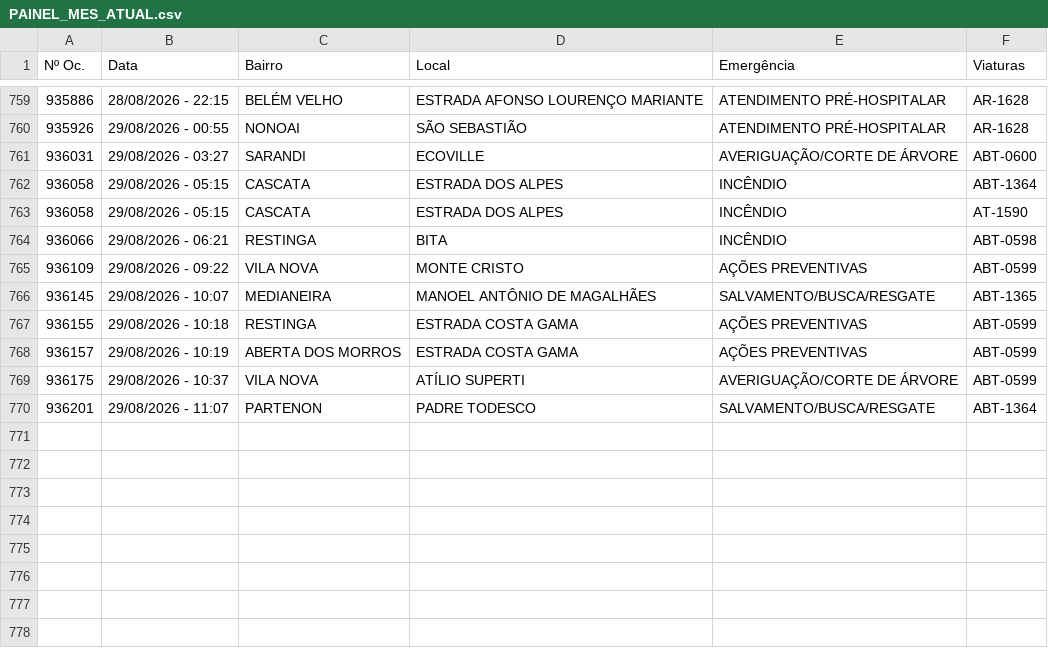
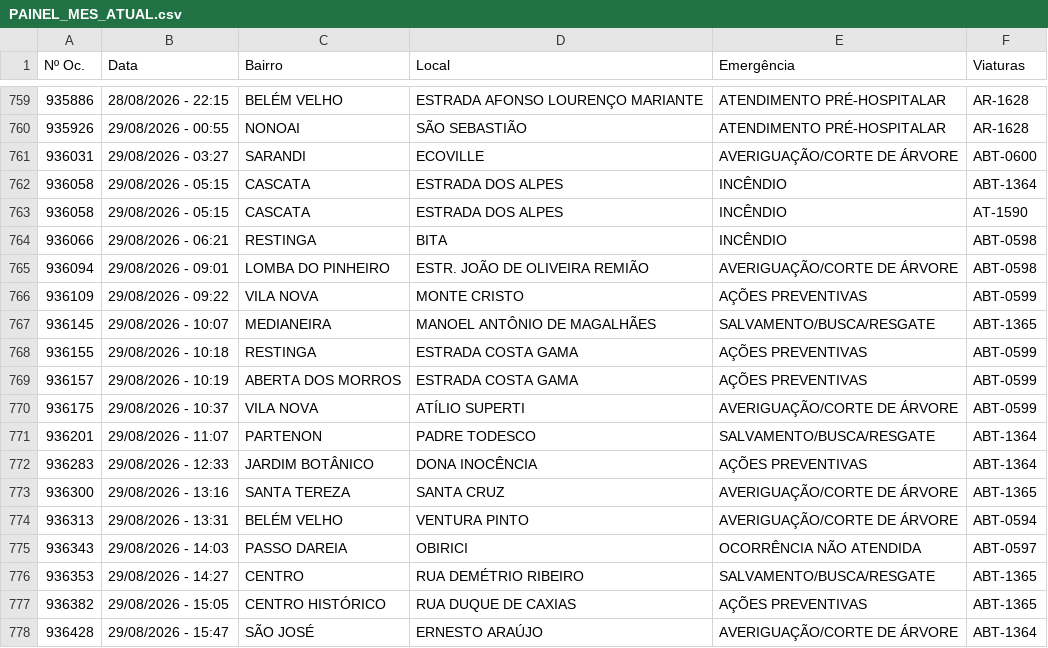
Before and after one commit to ciabm-1bbm/site, a CSV file: dados/PAINEL_MES_ATUAL.csv, drawn as a sheet; only a part is shown, gaps mark what is left out.

```diff
--- a/dados/PAINEL_MES_ATUAL.csv
+++ b/dados/PAINEL_MES_ATUAL.csv
@@ -764,2 +764,3 @@ Nº Oc.,Data,Bairro,Local,Emergência,Viaturas
 936066,29/08/2026 - 06:21,RESTINGA,BITA,INCÊNDIO,ABT-0598
+936094,29/08/2026 - 09:01,LOMBA DO PINHEIRO,ESTR. JOÃO DE OLIVEIRA REMIÃO,AVERIGUAÇÃO/CORTE DE ÁRVORE,ABT-0598
 936109,29/08/2026 - 09:22,VILA NOVA,MONTE CRISTO,AÇÕES PREVENTIVAS,ABT-0599
@@ -770 +771,8 @@ Nº Oc.,Data,Bairro,Local,Emergência,Viaturas
 936201,29/08/2026 - 11:07,PARTENON,PADRE TODESCO,SALVAMENTO/BUSCA/RESGATE,ABT-1364
+936283,29/08/2026 - 12:33,JARDIM BOTÂNICO,DONA INOCÊNCIA,AÇÕES PREVENTIVAS,ABT-1364
+936300,29/08/2026 - 13:16,SANTA TEREZA,SANTA CRUZ,AVERIGUAÇÃO/CORTE DE ÁRVORE,ABT-1365
+936313,29/08/2026 - 13:31,BELÉM VELHO,VENTURA PINTO,AVERIGUAÇÃO/CORTE DE ÁRVORE,ABT-0594
+936343,29/08/2026 - 14:03,PASSO DAREIA,OBIRICI,OCORRÊNCIA NÃO ATENDIDA,ABT-0597
+936353,29/08/2026 - 14:27,CENTRO,RUA DEMÉTRIO RIBEIRO,SALVAMENTO/BUSCA/RESGATE,ABT-1365
+936382,29/08/2026 - 15:05,CENTRO HISTÓRICO,RUA DUQUE DE CAXIAS,AÇÕES PREVENTIVAS,ABT-1365
+936428,29/08/2026 - 15:47,SÃO JOSÉ,ERNESTO ARAÚJO,AVERIGUAÇÃO/CORTE DE ÁRVORE,ABT-1364
```
